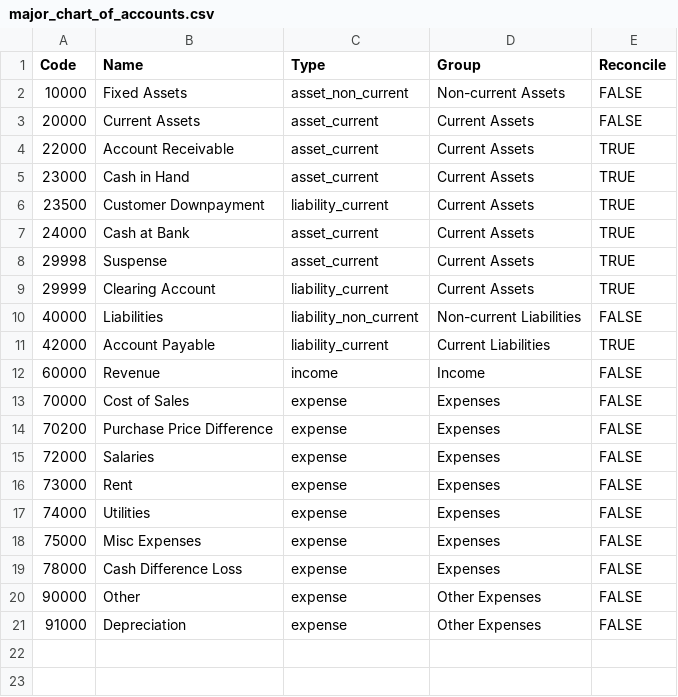
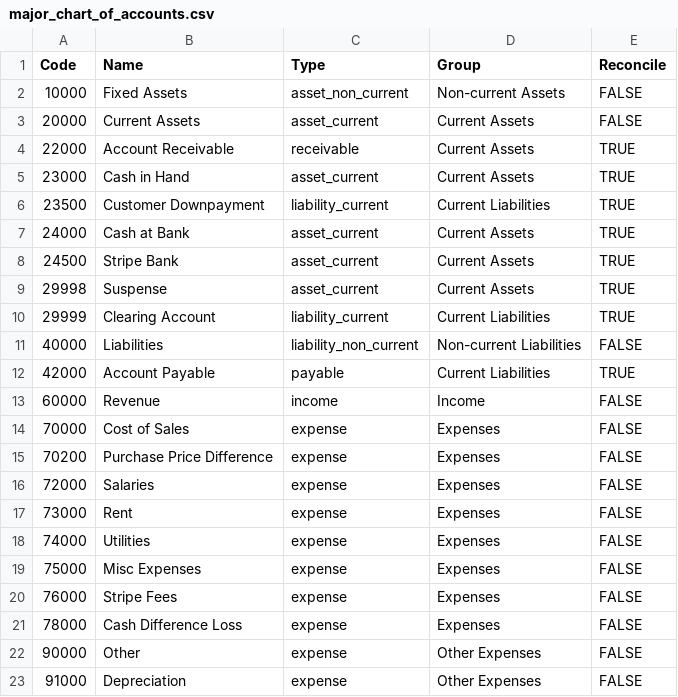
Before and after one commit to ealamgroup/odoo-docs, a CSV file: major_chart_of_accounts.csv, drawn as a sheet.

```diff
--- a/major_chart_of_accounts.csv
+++ b/major_chart_of_accounts.csv
@@ -3,10 +3,11 @@ Code,Name,Type,Group,Reconcile
 20000,Current Assets,asset_current,Current Assets,FALSE
-22000,Account Receivable,asset_current,Current Assets,TRUE
+22000,Account Receivable,receivable,Current Assets,TRUE
 23000,Cash in Hand,asset_current,Current Assets,TRUE
-23500,Customer Downpayment,liability_current,Current Assets,TRUE
+23500,Customer Downpayment,liability_current,Current Liabilities,TRUE
 24000,Cash at Bank,asset_current,Current Assets,TRUE
+24500,Stripe Bank,asset_current,Current Assets,TRUE
 29998,Suspense,asset_current,Current Assets,TRUE
-29999,Clearing Account,liability_current,Current Assets,TRUE
+29999,Clearing Account,liability_current,Current Liabilities,TRUE
 40000,Liabilities,liability_non_current,Non-current Liabilities,FALSE
-42000,Account Payable,liability_current,Current Liabilities,TRUE
+42000,Account Payable,payable,Current Liabilities,TRUE
 60000,Revenue,income,Income,FALSE
@@ -18,2 +19,3 @@ Code,Name,Type,Group,Reconcile
 75000,Misc Expenses,expense,Expenses,FALSE
+76000,Stripe Fees,expense,Expenses,FALSE
 78000,Cash Difference Loss,expense,Expenses,FALSE
```
